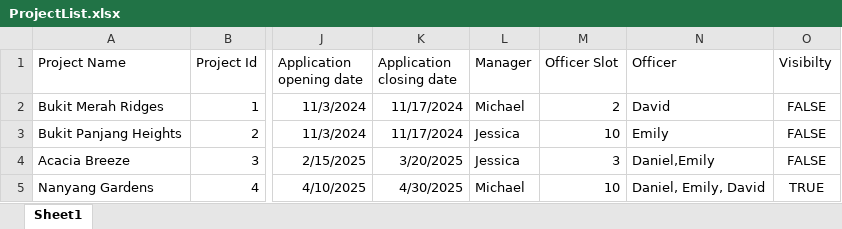
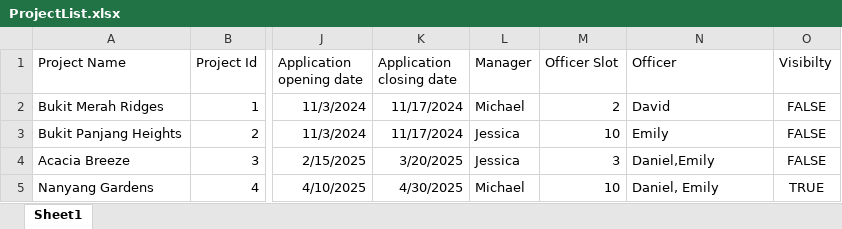
Before and after one commit to jordanchoi/sc2002_hdb_fcsd_group2, an Excel workbook: src/main/resources/data/ProjectList.xlsx, sheet Sheet1, drawn as a sheet; only a part is shown, gaps mark what is left out; values as stored, in another font and other column widths than the file's, no borders; the diff names each change by its address in the sheet, - before the commit and + after, or states it on an @@ line.

Commit message:
Add Approve/Reject Officer Project Request

```diff
--- a/src/main/resources/data/ProjectList.xlsx (sheet Sheet1)
+++ b/src/main/resources/data/ProjectList.xlsx (sheet Sheet1)
-N5 (Officer): Daniel, Emily, David
+N5 (Officer): Daniel, Emily
```
Also changed, not shown: src/main/resources/data/ApplicantList.xlsx, src/main/resources/data/BlocksList.xlsx, 12 other files.
